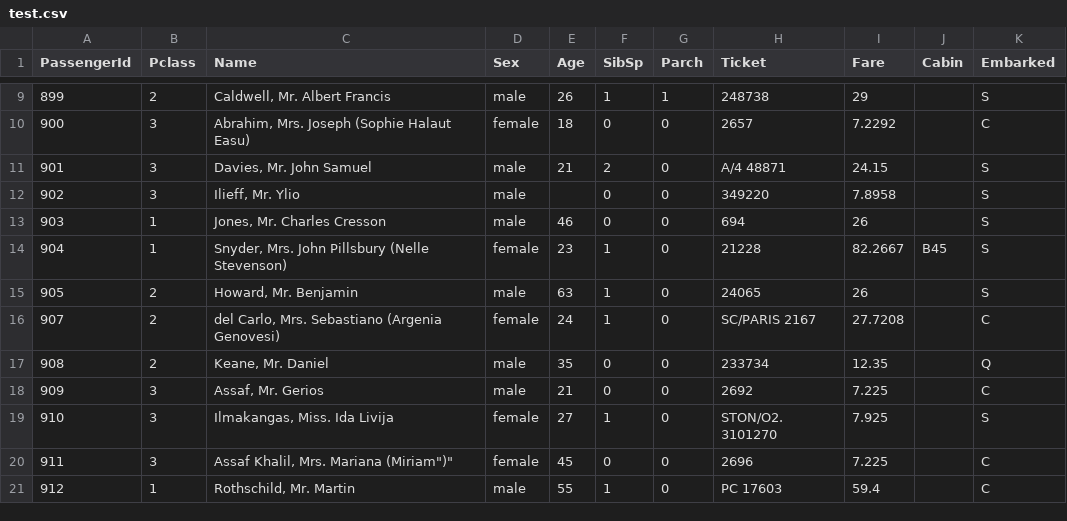
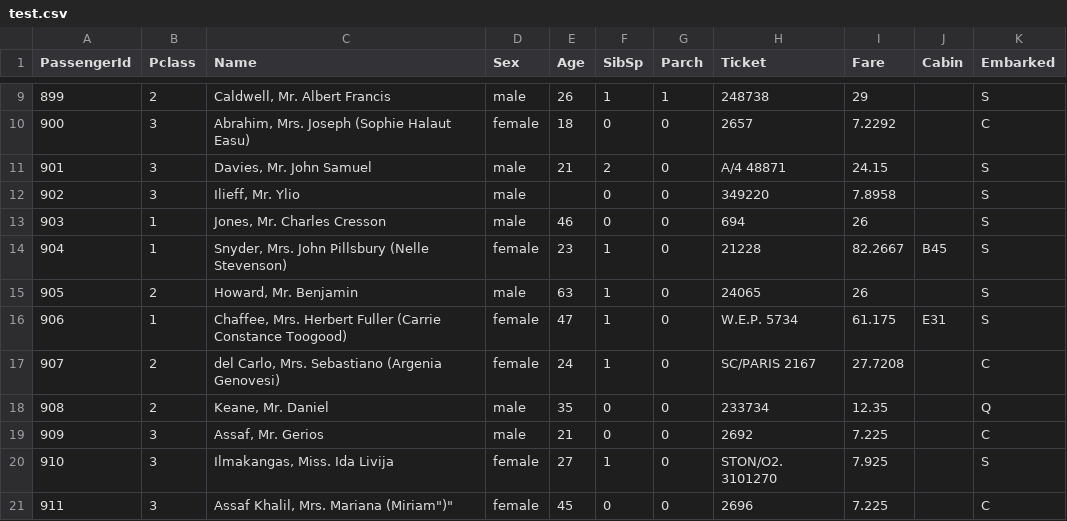
Before and after one commit to Jeongmingz/Kaggle---Titanic-Score-0.815-, a CSV file: titanic/test.csv, drawn as a sheet; only a part is shown, gaps mark what is left out; the shorter side is filled out with more unchanged rows; the diff names each change by its address in the sheet, - before the commit and + after, or states it on an @@ line.

```diff
--- a/titanic/test.csv
+++ b/titanic/test.csv
+row 16: 906 | 1 | Chaffee, Mrs. Herbert Fuller (Carrie Constance Toogood) | female | 47 | 1 | 0 | W.E.P. 5734 | 61.175 | E31 | S
```
Also changed, not shown: 2 other files.
